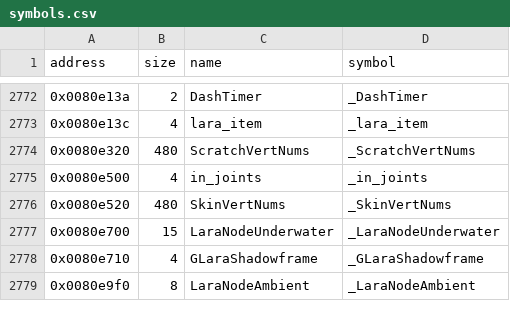
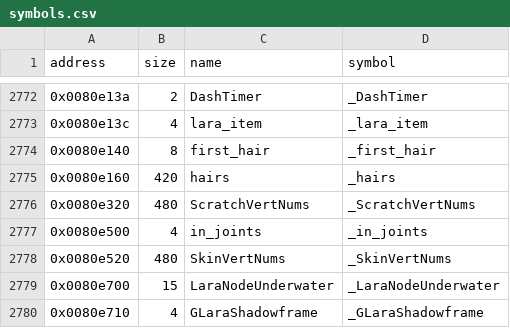
Before and after one commit to LostArtefacts/tr04, a CSV file: config/symbols.csv, drawn as a sheet; only a part is shown, gaps mark what is left out; the shorter side is filled out with more unchanged rows; the diff names each change by its address in the sheet, - before the commit and + after, or states it on an @@ line.

Commit message:
Decompile InitialiseHair (0x41fdd0)

```diff
--- a/config/symbols.csv
+++ b/config/symbols.csv
+row 2774: 0x0080e140 | 8 | first_hair | _first_hair
+row 2775: 0x0080e160 | 420 | hairs | _hairs
```
Also changed, not shown: 3 other files.
